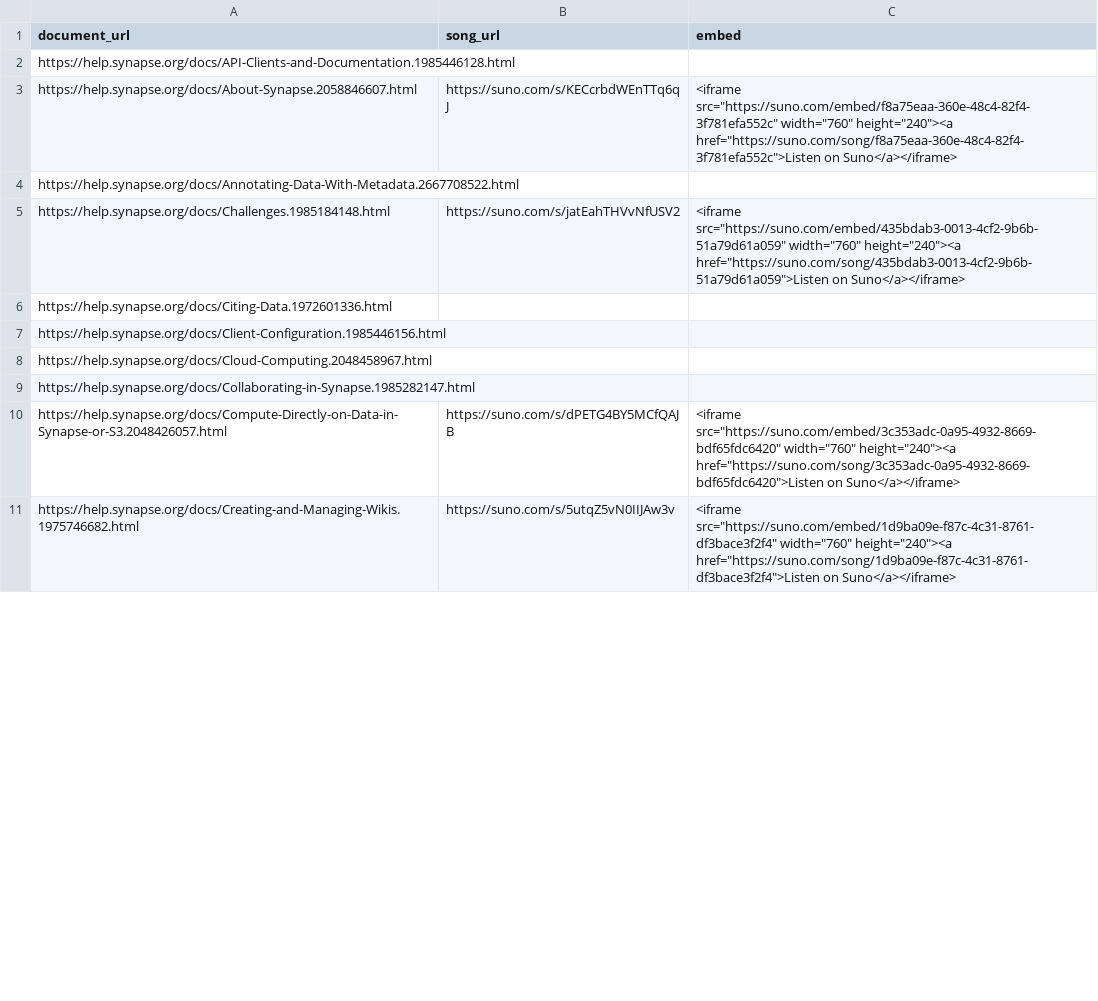
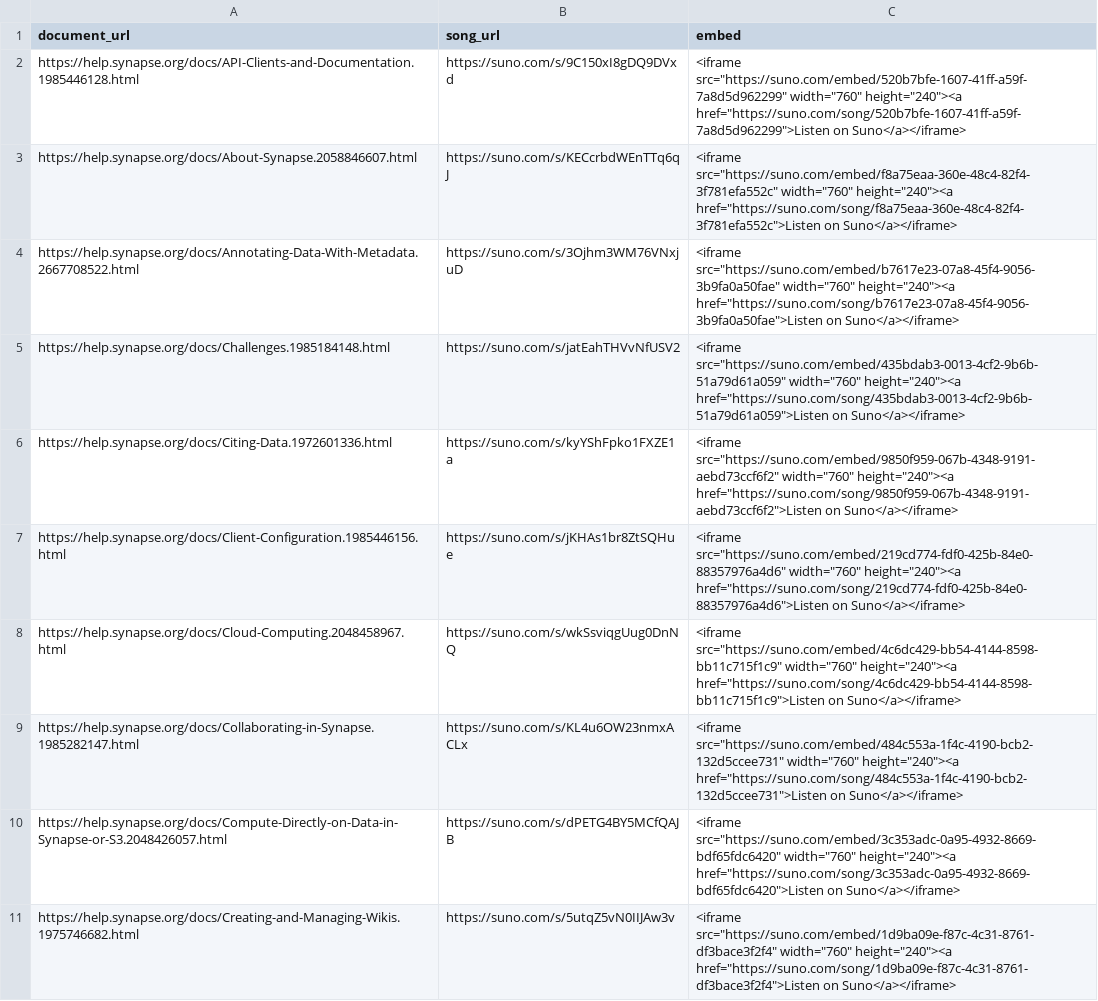
Before and after one commit to allaway/synSongs, a CSV file: songz.csv, drawn as a sheet; only a part is shown; the diff covers the shown part only.

Commit message:
Regenerate embed column with all available embed codes

```diff
--- a/songz.csv
+++ b/songz.csv
@@ -1,10 +1,10 @@
 document_url,song_url,embed
-https://help.synapse.org/docs/API-Clients-and-Documentation.1985446128.html,,
+https://help.synapse.org/docs/API-Clients-and-Documentation.1985446128.html,https://suno.com/s/9C150xI8gDQ9DVxd,"<iframe src=""https://suno.com/embed/520b7bfe-1607-41ff-a59f-7a8d5d962299"" width=""760"" height=""240""><a href=""https://suno.com/song/520b7bfe-1607-41ff-a59f-7a8d5d962299"">Listen on Suno</a></iframe>"
 https://help.synapse.org/docs/About-Synapse.2058846607.html,https://suno.com/s/KECcrbdWEnTTq6qJ,"<iframe src=""https://suno.com/embed/f8a75eaa-360e-48c4-82f4-3f781efa552c"" width=""760"" height=""240""><a href=""https://suno.com/song/f8a75eaa-360e-48c4-82f4-3f781efa552c"">Listen on Suno</a></iframe>"
-https://help.synapse.org/docs/Annotating-Data-With-Metadata.2667708522.html,,
+https://help.synapse.org/docs/Annotating-Data-With-Metadata.2667708522.html,https://suno.com/s/3Ojhm3WM76VNxjuD,"<iframe src=""https://suno.com/embed/b7617e23-07a8-45f4-9056-3b9fa0a50fae"" width=""760"" height=""240""><a href=""https://suno.com/song/b7617e23-07a8-45f4-9056-3b9fa0a50fae"">Listen on Suno</a></iframe>"
 https://help.synapse.org/docs/Challenges.1985184148.html,https://suno.com/s/jatEahTHVvNfUSV2,"<iframe src=""https://suno.com/embed/435bdab3-0013-4cf2-9b6b-51a79d61a059"" width=""760"" height=""240""><a href=""https://suno.com/song/435bdab3-0013-4cf2-9b6b-51a79d61a059"">Listen on Suno</a></iframe>"
-https://help.synapse.org/docs/Citing-Data.1972601336.html,,
-https://help.synapse.org/docs/Client-Configuration.1985446156.html,,
-https://help.synapse.org/docs/Cloud-Computing.2048458967.html,,
-https://help.synapse.org/docs/Collaborating-in-Synapse.1985282147.html,,
+https://help.synapse.org/docs/Citing-Data.1972601336.html,https://suno.com/s/kyYShFpko1FXZE1a,"<iframe src=""https://suno.com/embed/9850f959-067b-4348-9191-aebd73ccf6f2"" width=""760"" height=""240""><a href=""https://suno.com/song/9850f959-067b-4348-9191-aebd73ccf6f2"">Listen on Suno</a></iframe>"
+https://help.synapse.org/docs/Client-Configuration.1985446156.html,https://suno.com/s/jKHAs1br8ZtSQHue,"<iframe src=""https://suno.com/embed/219cd774-fdf0-425b-84e0-88357976a4d6"" width=""760"" height=""240""><a href=""https://suno.com/song/219cd774-fdf0-425b-84e0-88357976a4d6"">Listen on Suno</a></iframe>"
+https://help.synapse.org/docs/Cloud-Computing.2048458967.html,https://suno.com/s/wkSsviqgUug0DnNQ,"<iframe src=""https://suno.com/embed/4c6dc429-bb54-4144-8598-bb11c715f1c9"" width=""760"" height=""240""><a href=""https://suno.com/song/4c6dc429-bb54-4144-8598-bb11c715f1c9"">Listen on Suno</a></iframe>"
+https://help.synapse.org/docs/Collaborating-in-Synapse.1985282147.html,https://suno.com/s/KL4u6OW23nmxACLx,"<iframe src=""https://suno.com/embed/484c553a-1f4c-4190-bcb2-132d5ccee731"" width=""760"" height=""240""><a href=""https://suno.com/song/484c553a-1f4c-4190-bcb2-132d5ccee731"">Listen on Suno</a></iframe>"
 https://help.synapse.org/docs/Compute-Directly-on-Data-in-Synapse-or-S3.2048426057.html,https://suno.com/s/dPETG4BY5MCfQAJB,"<iframe src=""https://suno.com/embed/3c353adc-0a95-4932-8669-bdf65fdc6420"" width=""760"" height=""240""><a href=""https://suno.com/song/3c353adc-0a95-4932-8669-bdf65fdc6420"">Listen on Suno</a></iframe>"
```
Also changed, not shown: 8 edited cells elsewhere in this file.
